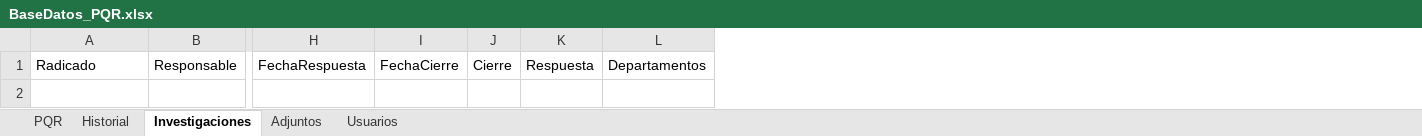
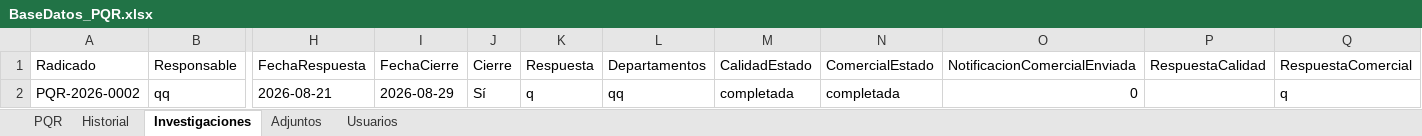
Before and after one commit to elianbenitez56-ctrl/Sistema-PQR, an Excel workbook: BaseDatos_PQR.xlsx, sheet Investigaciones, drawn as a sheet; only a part is shown, gaps mark what is left out; values as stored, in another font and other column widths than the file's, no borders; rows hold the shown columns only; the diff names each change by its address in the sheet, - before the commit and + after, or states it on an @@ line.

```diff
--- a/BaseDatos_PQR.xlsx (sheet Investigaciones)
+++ b/BaseDatos_PQR.xlsx (sheet Investigaciones)
+column M (CalidadEstado), empty
+column N (ComercialEstado), empty
+column O (NotificacionComercialEnviada), empty
+column P (RespuestaCalidad), empty
+column Q (RespuestaComercial), empty
+row 2: PQR-2026-0002 | qq | 2026-08-21 | 2026-08-29 | Sí | q | qq | completada | completada | 0 |  | q
```
Also changed, not shown: sheet Usuarios, sheet PQR, sheet Historial, 8 other files.
